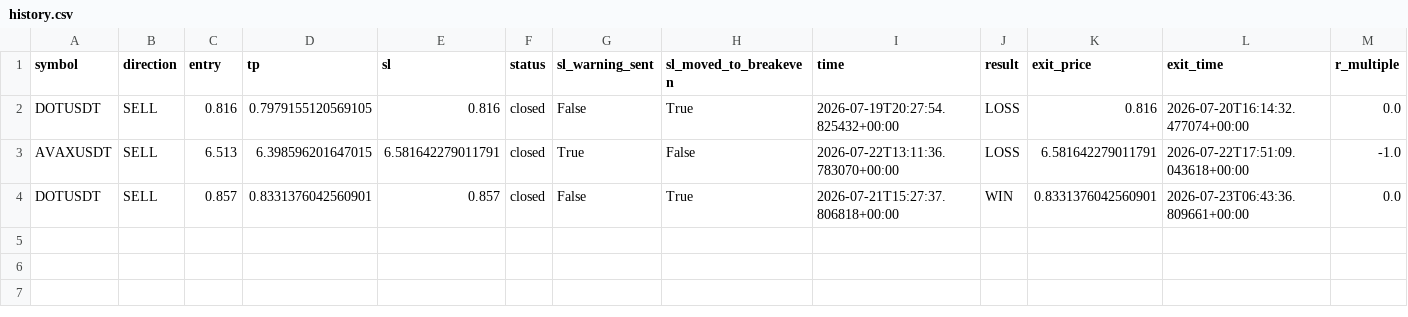
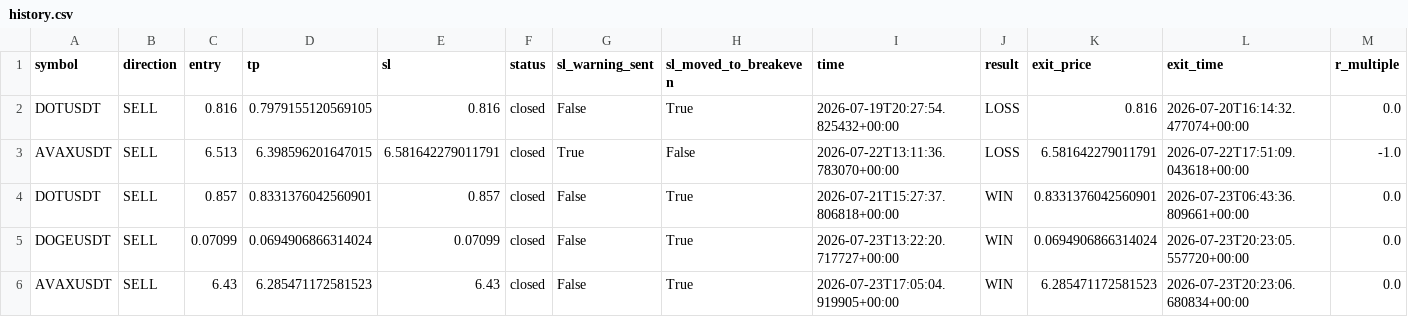
Before and after one commit to mehdiHadipour/quant-bot, a CSV file: data/history.csv, drawn as a sheet.

```diff
--- a/data/history.csv
+++ b/data/history.csv
@@ -4 +4,3 @@ AVAXUSDT,SELL,6.513,6.398596201647015,6.581642279011791,closed,True,False,2026-0
 DOTUSDT,SELL,0.857,0.8331376042560901,0.857,closed,False,True,2026-07-21T15:27:37.806818+00:00,WIN,0.8331376042560901,2026-07-23T06:43:36.809661+00:00,0.0
+DOGEUSDT,SELL,0.07099,0.0694906866314024,0.07099,closed,False,True,2026-07-23T13:22:20.717727+00:00,WIN,0.0694906866314024,2026-07-23T20:23:05.557720+00:00,0.0
+AVAXUSDT,SELL,6.43,6.285471172581523,6.43,closed,False,True,2026-07-23T17:05:04.919905+00:00,WIN,6.285471172581523,2026-07-23T20:23:06.680834+00:00,0.0
```
Also changed, not shown: 2 other files.
